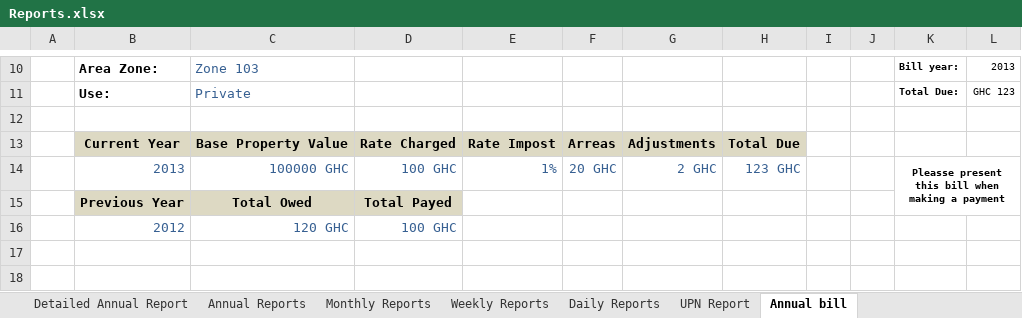
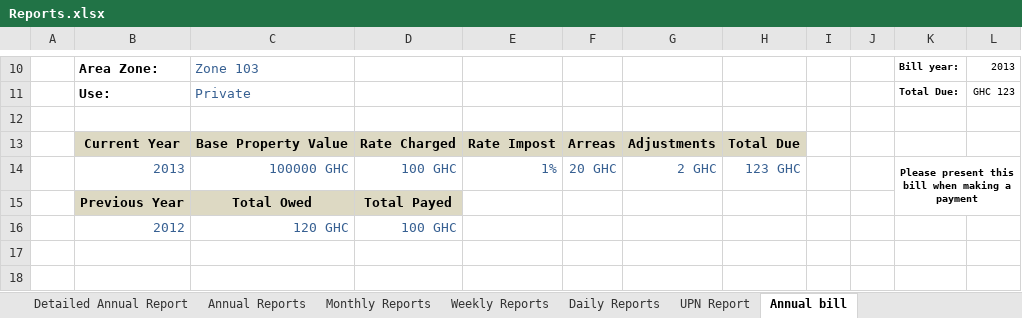
Before and after one commit to ardamoni/LRE, an Excel workbook: functionalities/Reports.xlsx, sheet Annual bill, drawn as a sheet; only a part is shown, gaps mark what is left out; values as stored, in another font and other column widths than the file's, no borders; the diff names each change by its address in the sheet, - before the commit and + after, or states it on an @@ line.

Commit message:
Property Annual Bill
Property annual bill.  Currently limited to just 10 UPN's.

```diff
--- a/functionalities/Reports.xlsx (sheet Annual bill)
+++ b/functionalities/Reports.xlsx (sheet Annual bill)
-K14: Pleasse present this…
+K14: Please present this…
```
Also changed, not shown: sheet UPN Report, 5 other files.
